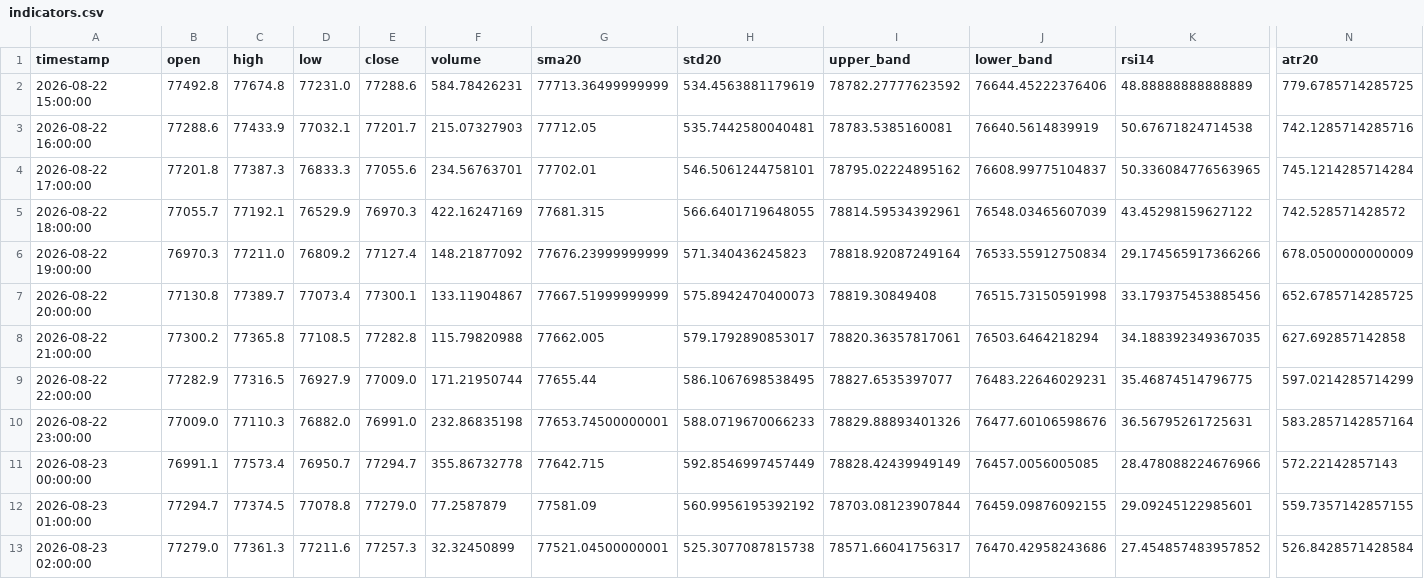
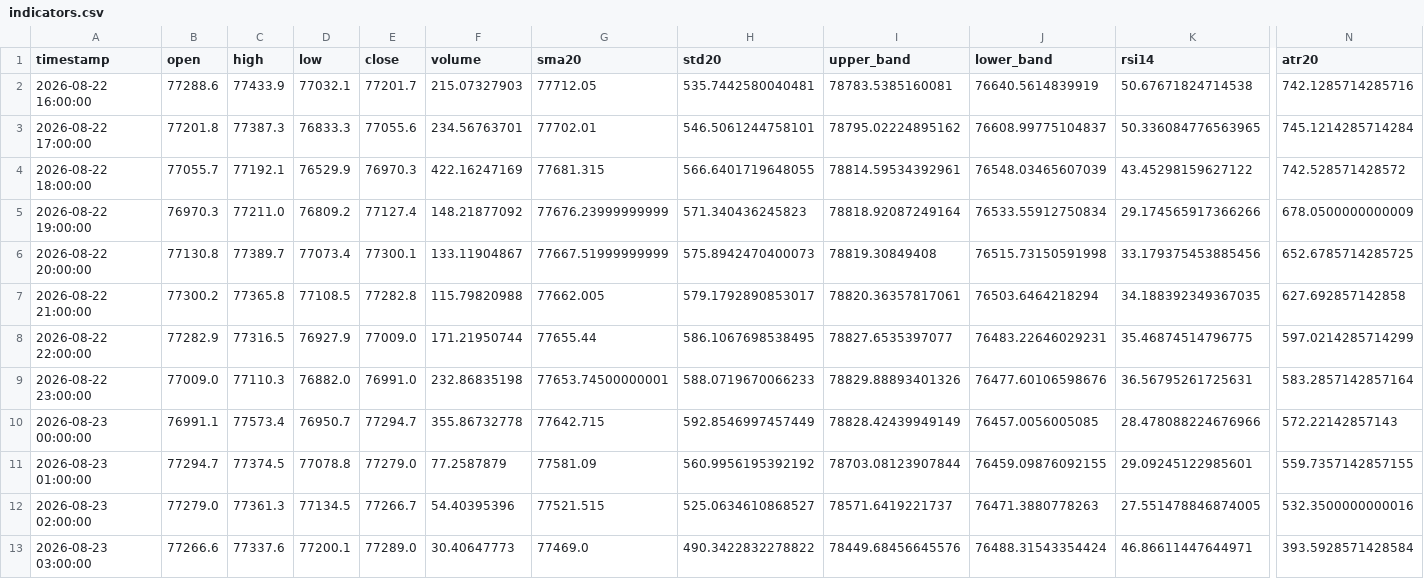
Before and after one commit to cdavocazh/btc-db-v3, a CSV file: backtest_results/indicators.csv, drawn as a sheet; only a part is shown, gaps mark what is left out; removed rows and columns are numbered as before the commit, all else as after; rows hold the shown columns only; the diff names each change by its address in the sheet, - before the commit and + after, or states it on an @@ line.

```diff
--- a/backtest_results/indicators.csv
+++ b/backtest_results/indicators.csv
-row 2: 2026-08-22 15:00:00 | 77492.8 | 77674.8 | 77231.0 | 77288.6 | 584.78426231 | 77713.36499999999 | 534.4563881179619 | 78782.27777623592 | 76644.45222376406 | 48.88888888888889 | 779.6785714285725
-D12 (low): 77211.6
+D12 (low): 77134.5
-E12 (close): 77257.3
+E12 (close): 77266.7
-F12 (volume): 32.32450899
+F12 (volume): 54.40395396
-G12 (sma20): 77521.04500000001
+G12 (sma20): 77521.515
-H12 (std20): 525.3077087815738
+H12 (std20): 525.0634610868527
-I12 (upper_band): 78571.66041756317
+I12 (upper_band): 78571.6419221737
-J12 (lower_band): 76470.42958243686
+J12 (lower_band): 76471.3880778263
-K12 (rsi14): 27.454857483957852
+K12 (rsi14): 27.551478846874005
-N12 (atr20): 526.8428571428584
+N12 (atr20): 532.3500000000016
+row 13: 2026-08-23 03:00:00 | 77266.6 | 77337.6 | 77200.1 | 77289.0 | 30.40647773 | 77469.0 | 490.3422832278822 | 78449.68456645576 | 76488.31543354424 | 46.86611447644971 | 393.5928571428584
```
Also changed, not shown: backtest_results/conditions.csv, 3 other files.
